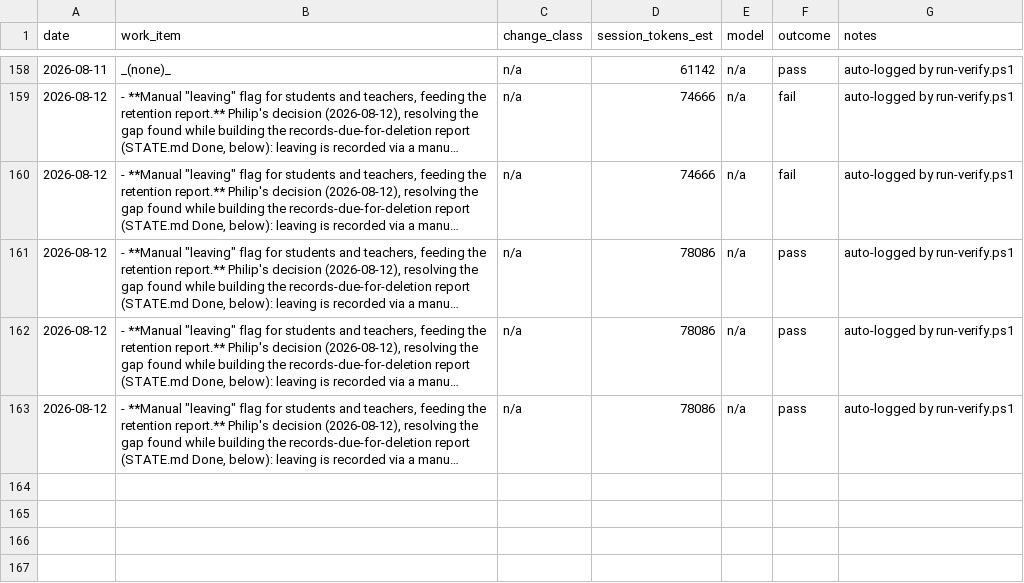
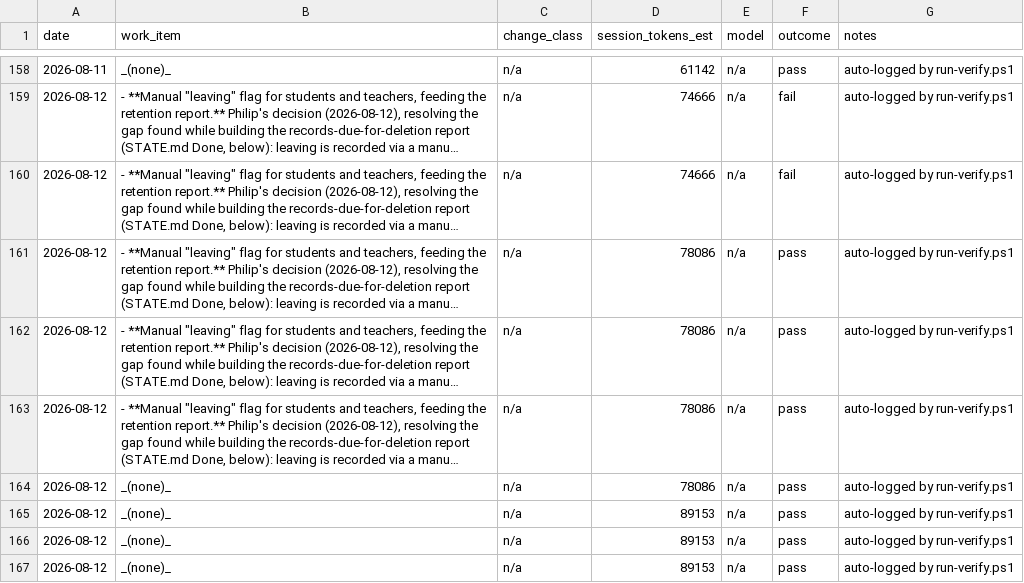
Before and after one commit to PhilipThomas6w/vlms, a CSV file: docs/harness/LEDGER.csv, drawn as a sheet; only a part is shown, gaps mark what is left out; long unchanged cells end in …; the diff covers the shown part only; the diff names each change by its address in the sheet, - before the commit and + after, or states it on an @@ line.

```diff
--- a/docs/harness/LEDGER.csv
+++ b/docs/harness/LEDGER.csv
+row 164: 2026-08-12 | _(none)_ | n/a | 78086 | n/a | pass | auto-logged by run-verify.ps1
+row 165: 2026-08-12 | _(none)_ | n/a | 89153 | n/a | pass | auto-logged by run-verify.ps1
+row 166: 2026-08-12 | _(none)_ | n/a | 89153 | n/a | pass | auto-logged by run-verify.ps1
+row 167: 2026-08-12 | _(none)_ | n/a | 89153 | n/a | pass | auto-logged by run-verify.ps1
```
Also changed, not shown: 4 added rows elsewhere in this file, 6 other files.
